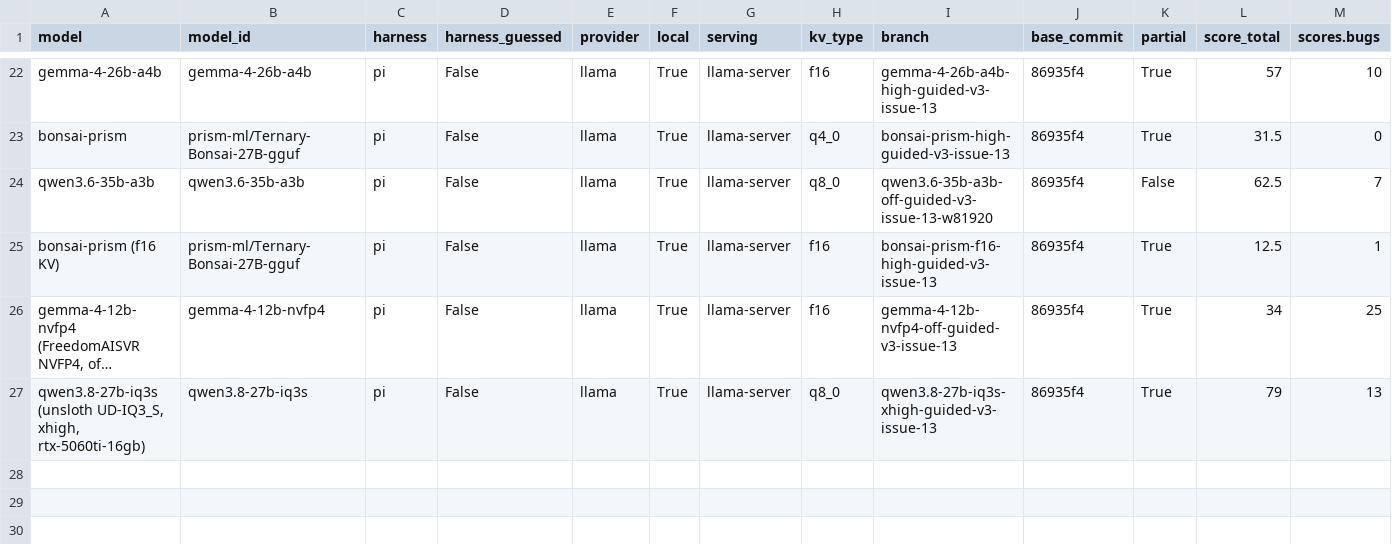
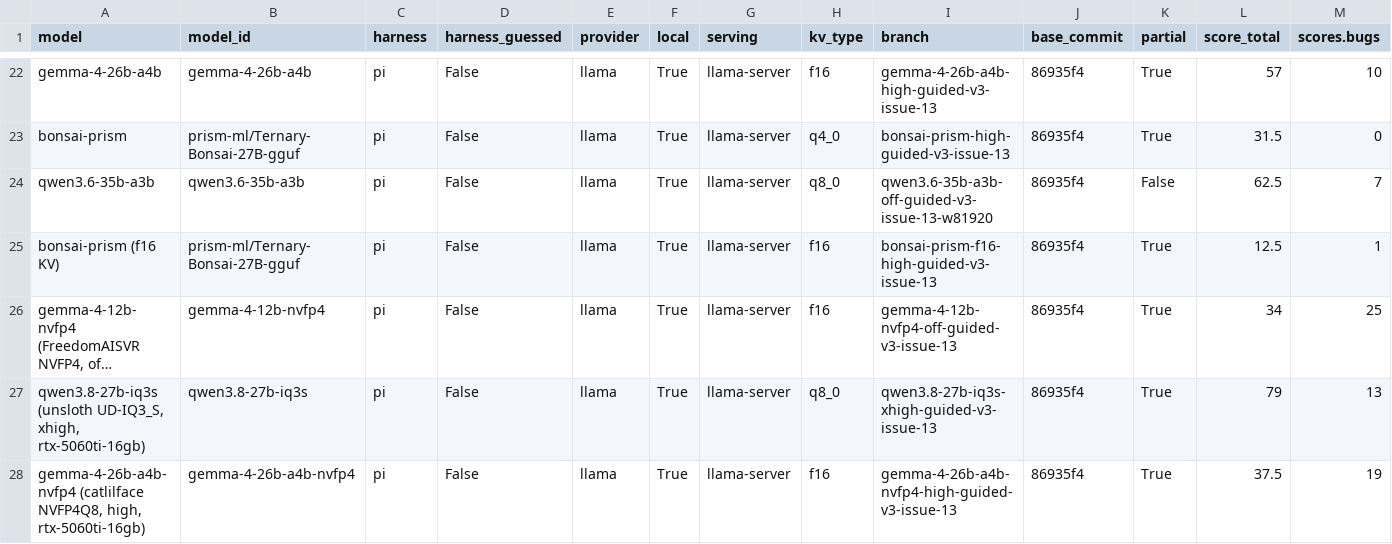
Before and after one commit to irae/mendel, a CSV file: benchmark/results-guided.csv, drawn as a sheet; only a part is shown, gaps mark what is left out; long unchanged cells end in …; rows hold the shown columns only; the diff names each change by its address in the sheet, - before the commit and + after, or states it on an @@ line.

```diff
--- a/benchmark/results-guided.csv
+++ b/benchmark/results-guided.csv
+row 28: gemma-4-26b-a4b-nvfp4 (catlilface NVFP4Q8, high, rtx-5060ti-16gb) | gemma-4-26b-a4b-nvfp4 | pi | False | llama | True | llama-server | f16 | gemma-4-26b-a4b-nvfp4-high-guided-v3-issue-13 | 86935f4 | True | 37.5 | 19
```
Also changed, not shown: 2 other files.
